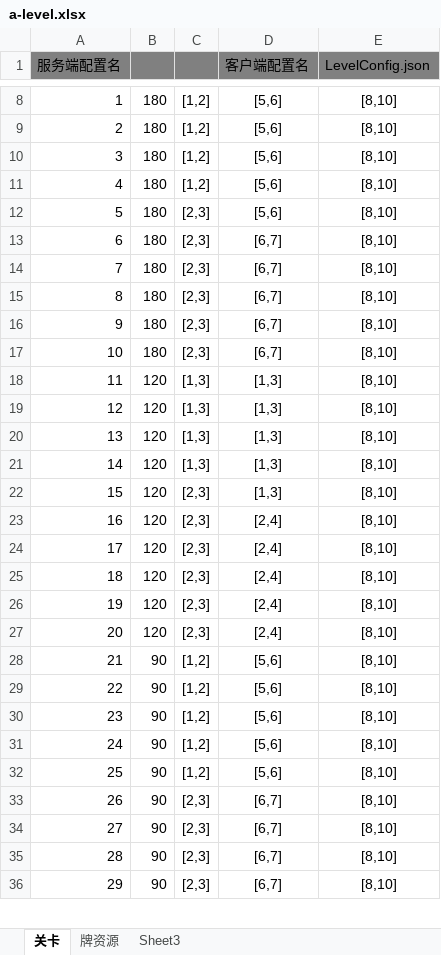
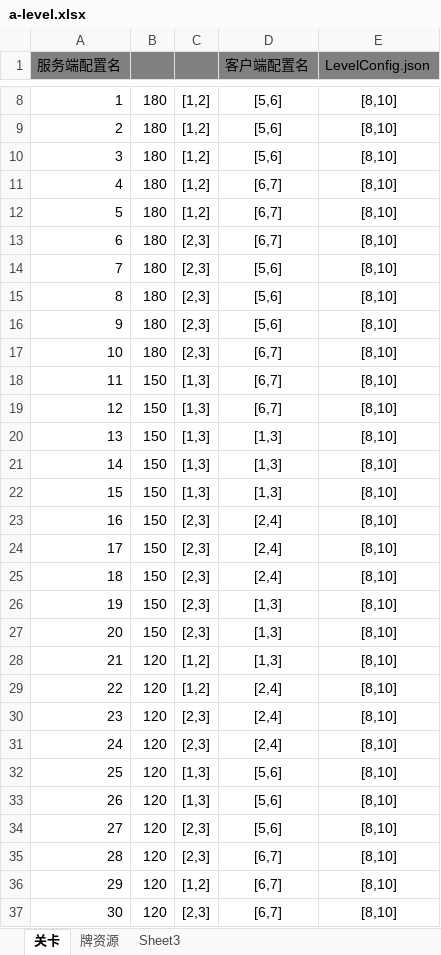
Before and after one commit to zhengpj95/mahjong, an Excel workbook: xlsx/a-level.xlsx, sheet 关卡, drawn as a sheet; only a part is shown, gaps mark what is left out; values as stored, in another font and other column widths than the file's, no borders; charts and pictures not drawn; removed rows and columns are numbered as before the commit, all else as after; the diff covers the shown part only; the diff names each change by its address in the sheet, - before the commit and + after, or states it on an @@ line.

```diff
--- a/xlsx/a-level.xlsx (sheet 关卡)
+++ b/xlsx/a-level.xlsx (sheet 关卡)
-D11 (客户端配置名): [5,6]
+D11 (客户端配置名): [6,7]
+row 12: 5 | 180 | [1,2] | [6,7] | [8,10]
@@ row 16 moved to row 13: 6 @@
+row 14: 7 | 180 | [2,3] | [5,6] | [8,10]
+row 15: 8 | 180 | [2,3] | [5,6] | [8,10]
@@ column A (服务端配置名) renumbered between rows 16 and 39 @@
-B18:B19: 180
+B18:B19: 150
-C18:C19: [2,3]
+C18:C19: [1,3]
-row 17: 10 | 180 | [2,3] | [6,7] | [8,10]
-B20:B22: 120
+B20:B22: 150
+row 23: 16 | 150 | [2,3] | [2,4] | [8,10]
+row 24: 17 | 150 | [2,3] | [2,4] | [8,10]
+row 25: 18 | 150 | [2,3] | [2,4] | [8,10]
+row 26: 19 | 150 | [2,3] | [1,3] | [8,10]
+row 27: 20 | 150 | [2,3] | [1,3] | [8,10]
-C28: [1,3]
+C28: [1,2]
-C29: [2,3]
+C29: [1,2]
-D29 (客户端配置名): [1,3]
+D29 (客户端配置名): [2,4]
-C32:C33: [2,3]
+C32:C33: [1,3]
-D32:D34 (客户端配置名): [2,4]
+D32:D34 (客户端配置名): [5,6]
-row 28: 21 | 90 | [1,2] | [5,6] | [8,10]
-row 29: 22 | 90 | [1,2] | [5,6] | [8,10]
-row 30: 23 | 90 | [1,2] | [5,6] | [8,10]
-row 31: 24 | 90 | [1,2] | [5,6] | [8,10]
-row 32: 25 | 90 | [1,2] | [5,6] | [8,10]
-B35:B37: 90
+B35:B37: 120
-C36: [2,3]
+C36: [1,2]
-row 36: 29 | 90 | [2,3] | [6,7] | [8,10]
```
Also changed, not shown: 2 added rows and 1 edited cell elsewhere in this sheet, 1 other file.
